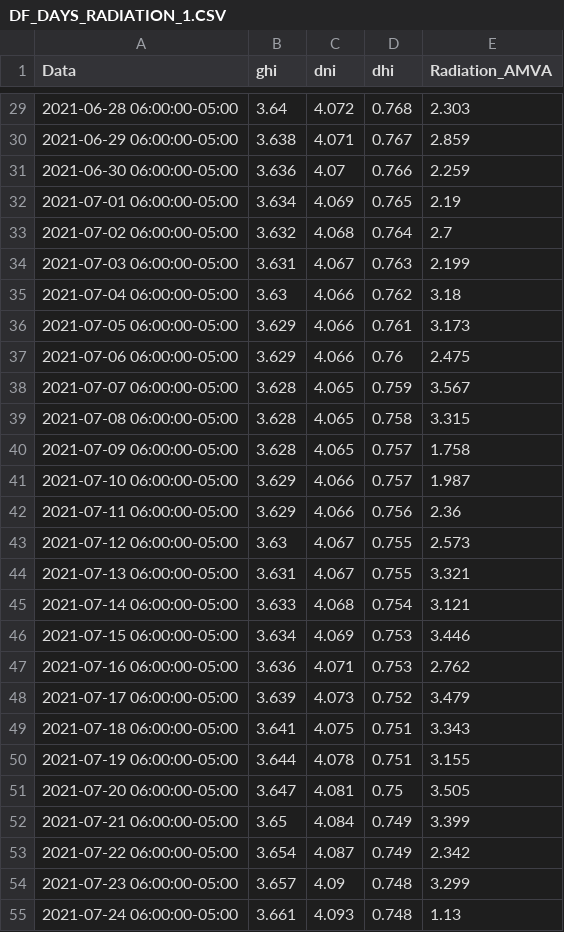
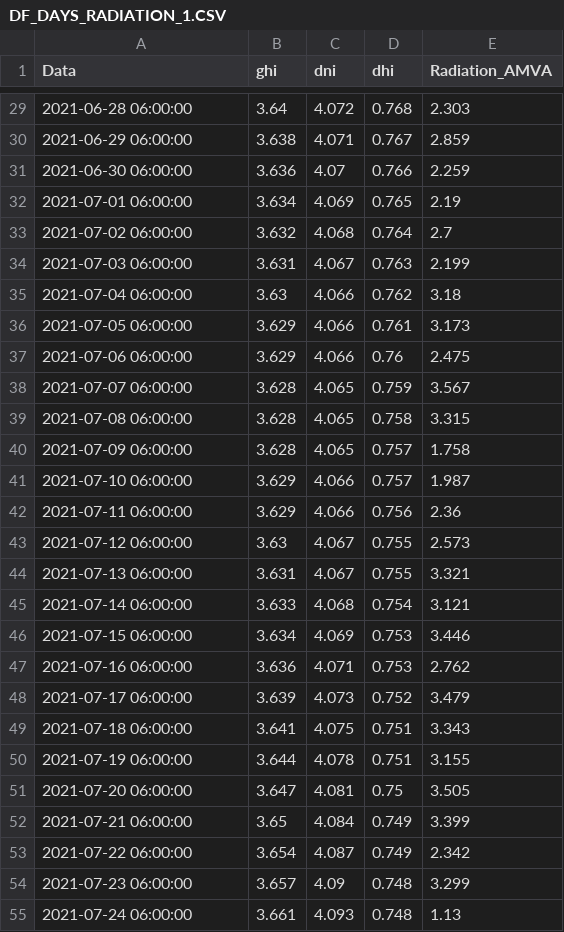
Before and after one commit to joanfco30/Experimentos, a CSV file: DF_DAYS_RADIATION_1.CSV, drawn as a sheet; only a part is shown, gaps mark what is left out; the diff covers the shown part only.

```diff
--- a/DF_DAYS_RADIATION_1.CSV
+++ b/DF_DAYS_RADIATION_1.CSV
@@ -29,27 +29,27 @@ Data,ghi,dni,dhi,Radiation_AMVA
-2021-06-28 06:00:00-05:00,3.64,4.072,0.768,2.303
-2021-06-29 06:00:00-05:00,3.638,4.071,0.767,2.859
-2021-06-30 06:00:00-05:00,3.636,4.07,0.766,2.259
-2021-07-01 06:00:00-05:00,3.634,4.069,0.765,2.19
-2021-07-02 06:00:00-05:00,3.632,4.068,0.764,2.7
-2021-07-03 06:00:00-05:00,3.631,4.067,0.763,2.199
-2021-07-04 06:00:00-05:00,3.63,4.066,0.762,3.18
-2021-07-05 06:00:00-05:00,3.629,4.066,0.761,3.173
-2021-07-06 06:00:00-05:00,3.629,4.066,0.76,2.475
-2021-07-07 06:00:00-05:00,3.628,4.065,0.759,3.567
-2021-07-08 06:00:00-05:00,3.628,4.065,0.758,3.315
-2021-07-09 06:00:00-05:00,3.628,4.065,0.757,1.758
-2021-07-10 06:00:00-05:00,3.629,4.066,0.757,1.987
-2021-07-11 06:00:00-05:00,3.629,4.066,0.756,2.36
-2021-07-12 06:00:00-05:00,3.63,4.067,0.755,2.573
-2021-07-13 06:00:00-05:00,3.631,4.067,0.755,3.321
-2021-07-14 06:00:00-05:00,3.633,4.068,0.754,3.121
-2021-07-15 06:00:00-05:00,3.634,4.069,0.753,3.446
-2021-07-16 06:00:00-05:00,3.636,4.071,0.753,2.762
-2021-07-17 06:00:00-05:00,3.639,4.073,0.752,3.479
-2021-07-18 06:00:00-05:00,3.641,4.075,0.751,3.343
-2021-07-19 06:00:00-05:00,3.644,4.078,0.751,3.155
-2021-07-20 06:00:00-05:00,3.647,4.081,0.75,3.505
-2021-07-21 06:00:00-05:00,3.65,4.084,0.749,3.399
-2021-07-22 06:00:00-05:00,3.654,4.087,0.749,2.342
-2021-07-23 06:00:00-05:00,3.657,4.09,0.748,3.299
-2021-07-24 06:00:00-05:00,3.661,4.093,0.748,1.13
+2021-06-28 06:00:00,3.64,4.072,0.768,2.303
+2021-06-29 06:00:00,3.638,4.071,0.767,2.859
+2021-06-30 06:00:00,3.636,4.07,0.766,2.259
+2021-07-01 06:00:00,3.634,4.069,0.765,2.19
+2021-07-02 06:00:00,3.632,4.068,0.764,2.7
+2021-07-03 06:00:00,3.631,4.067,0.763,2.199
+2021-07-04 06:00:00,3.63,4.066,0.762,3.18
+2021-07-05 06:00:00,3.629,4.066,0.761,3.173
+2021-07-06 06:00:00,3.629,4.066,0.76,2.475
+2021-07-07 06:00:00,3.628,4.065,0.759,3.567
+2021-07-08 06:00:00,3.628,4.065,0.758,3.315
+2021-07-09 06:00:00,3.628,4.065,0.757,1.758
+2021-07-10 06:00:00,3.629,4.066,0.757,1.987
+2021-07-11 06:00:00,3.629,4.066,0.756,2.36
+2021-07-12 06:00:00,3.63,4.067,0.755,2.573
+2021-07-13 06:00:00,3.631,4.067,0.755,3.321
+2021-07-14 06:00:00,3.633,4.068,0.754,3.121
+2021-07-15 06:00:00,3.634,4.069,0.753,3.446
+2021-07-16 06:00:00,3.636,4.071,0.753,2.762
+2021-07-17 06:00:00,3.639,4.073,0.752,3.479
+2021-07-18 06:00:00,3.641,4.075,0.751,3.343
+2021-07-19 06:00:00,3.644,4.078,0.751,3.155
+2021-07-20 06:00:00,3.647,4.081,0.75,3.505
+2021-07-21 06:00:00,3.65,4.084,0.749,3.399
+2021-07-22 06:00:00,3.654,4.087,0.749,2.342
+2021-07-23 06:00:00,3.657,4.09,0.748,3.299
+2021-07-24 06:00:00,3.661,4.093,0.748,1.13
```
Also changed, not shown: 157 edited cells elsewhere in this file.
